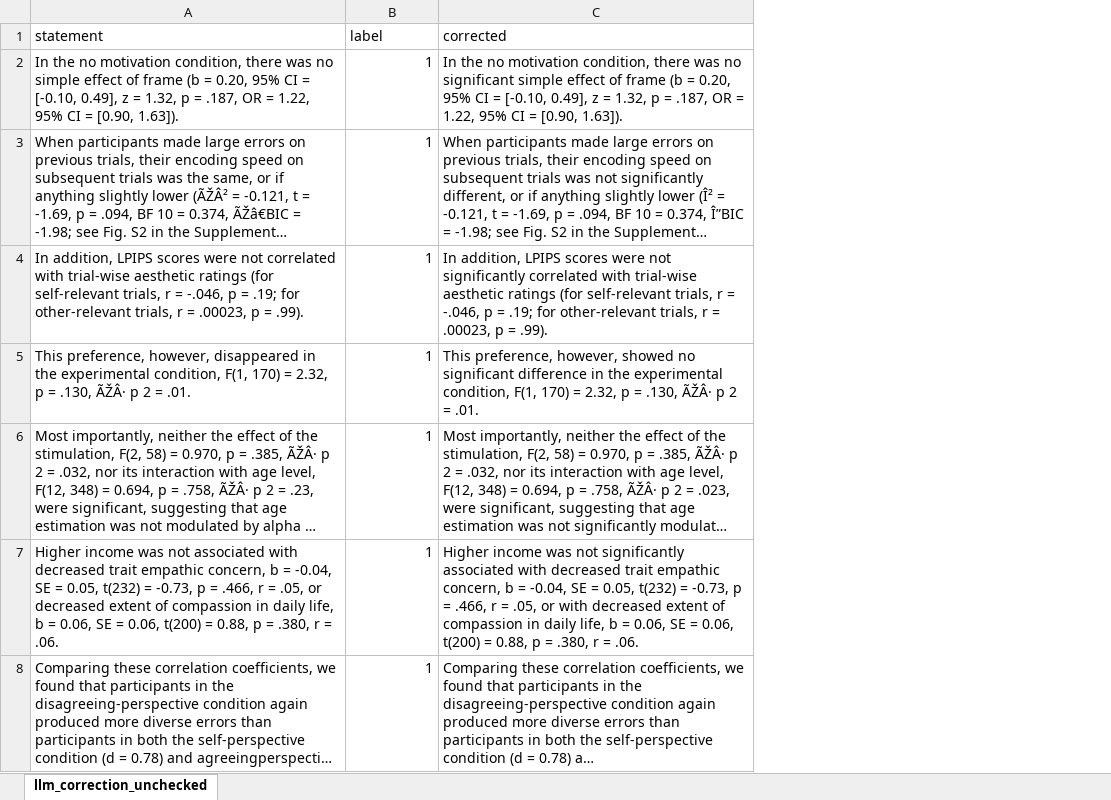
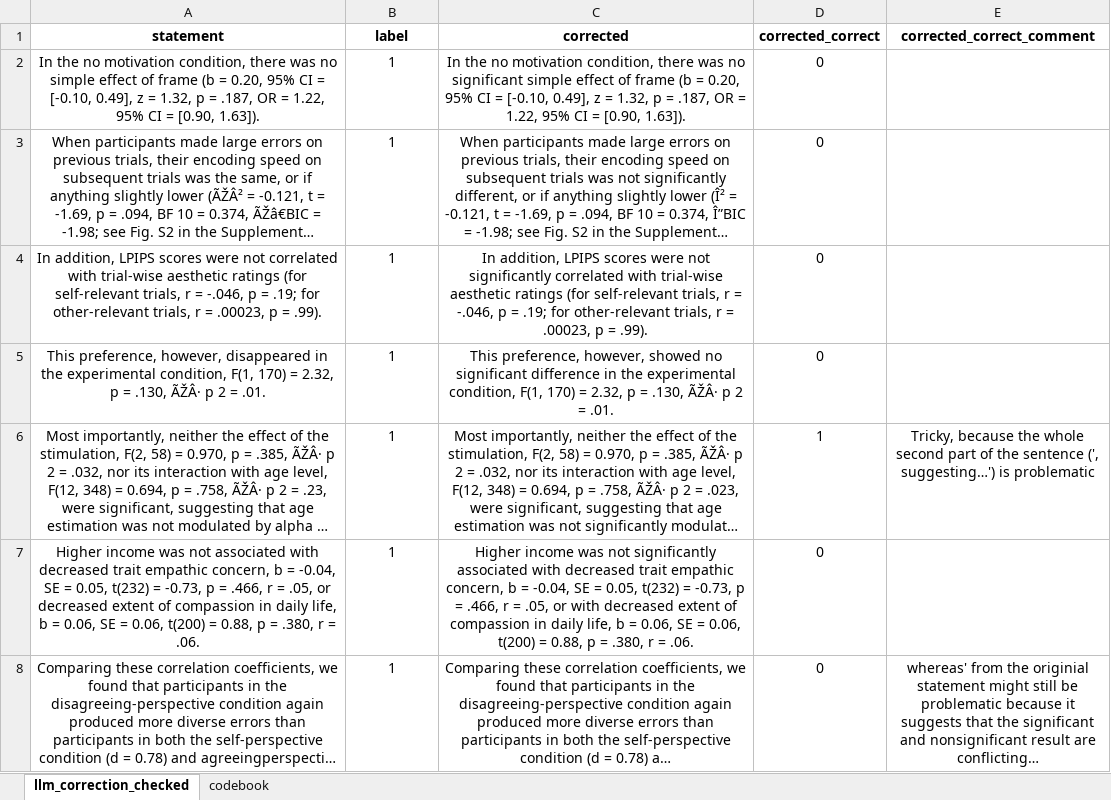
Before and after one commit to Raphael-Merz/nonsig-master-thesis, an Excel workbook: data/llm_correction_check/llm_correction_checked.xlsx, sheet llm_correction_checked, drawn as a sheet; only a part is shown; long unchanged cells end in …; values as stored, in another font and other column widths than the file's, no borders; the diff covers the shown part only; the diff names each change by its address in the sheet, - before the commit and + after, or states it on an @@ line.

Commit message:
Checked LLM corrections and added notes

```diff
--- a/data/llm_correction_check/llm_correction_checked.xlsx (sheet llm_correction_checked)
+++ b/data/llm_correction_check/llm_correction_checked.xlsx (sheet llm_correction_checked)
-sheet tab: llm_correction_unchecked
+sheet tab: llm_correction_checked
+sheet tab: codebook
+column D (corrected_correct), rows 2-8: 0 | 0 | 0 | 0 | 1 | 0 | 0
+column E (corrected_correct_comment), rows 6-8: Tricky, because the whole second part of the sentence (', suggesting…') is problematic |  | whereas' from the originial statement might still be problematic because it suggests that the significant and nonsignificant result are conflicting…
@@ A1:C1 alignment: left → center, bold: off → on @@
-A2:A8 alignment: left
+A2:A8 alignment: center
-B2:B8 alignment: right
+B2:B8 alignment: center
-C2:C8 alignment: left
+C2:C8 alignment: center
```
Also changed, not shown: cell formats elsewhere in this sheet, 1 other file.
